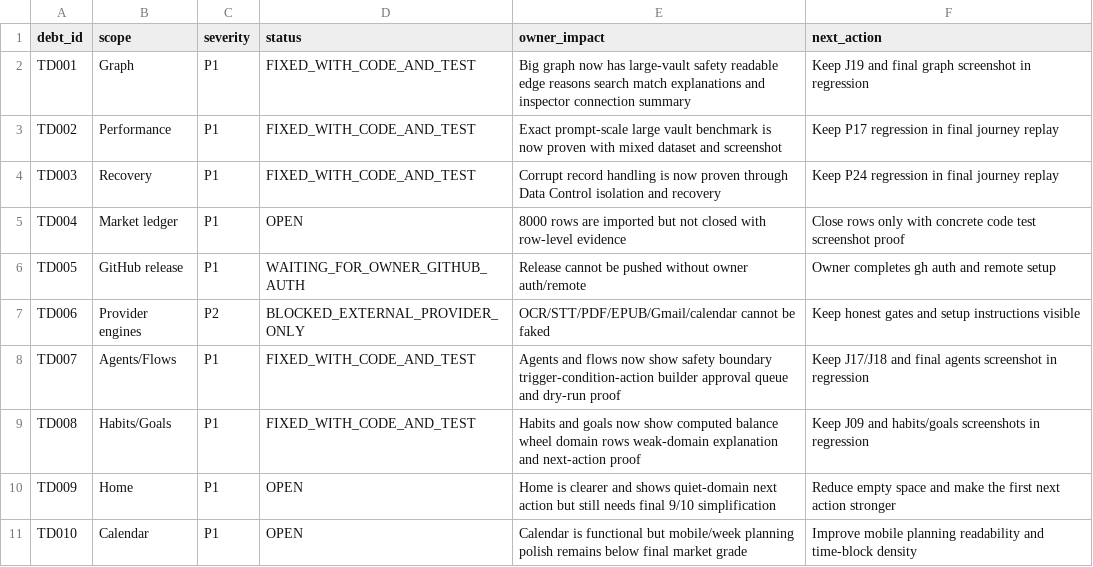
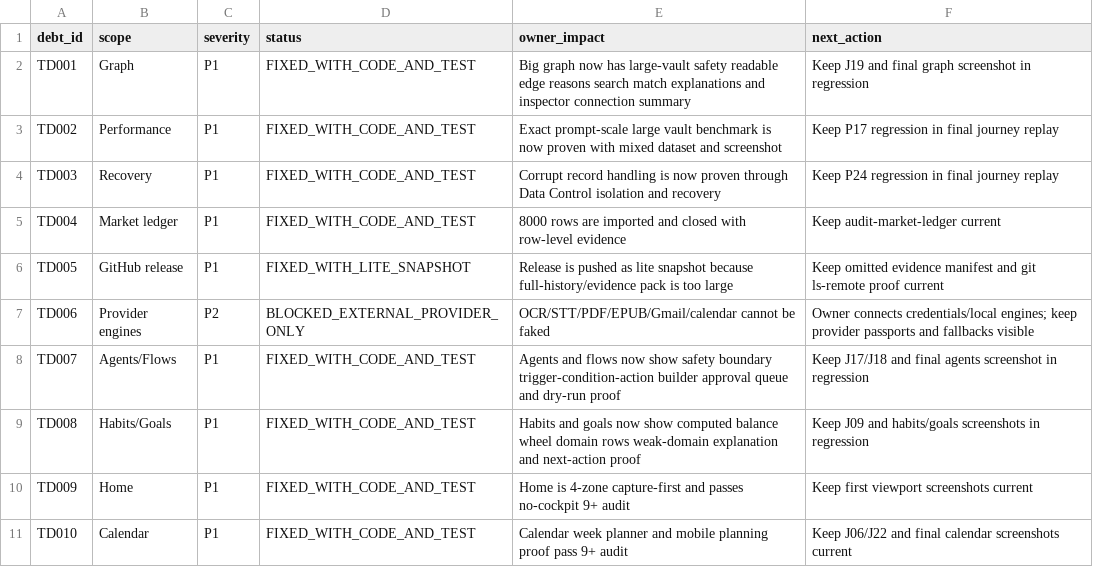
Before and after one commit to ddotdanyaa/lifeos-final33, a CSV file: docs/qc/FINAL_TECHNICAL_DEBT_REGISTER.csv, drawn as a sheet.

```diff
--- a/docs/qc/FINAL_TECHNICAL_DEBT_REGISTER.csv
+++ b/docs/qc/FINAL_TECHNICAL_DEBT_REGISTER.csv
@@ -4,8 +4,8 @@ TD002,Performance,P1,FIXED_WITH_CODE_AND_TEST,Exact prompt-scale large vault ben
 TD003,Recovery,P1,FIXED_WITH_CODE_AND_TEST,Corrupt record handling is now proven through Data Control isolation and recovery,Keep P24 regression in final journey replay
-TD004,Market ledger,P1,OPEN,8000 rows are imported but not closed with row-level evidence,Close rows only with concrete code test screenshot proof
-TD005,GitHub release,P1,WAITING_FOR_OWNER_GITHUB_AUTH,Release cannot be pushed without owner auth/remote,Owner completes gh auth and remote setup
-TD006,Provider engines,P2,BLOCKED_EXTERNAL_PROVIDER_ONLY,OCR/STT/PDF/EPUB/Gmail/calendar cannot be faked,Keep honest gates and setup instructions visible
+TD004,Market ledger,P1,FIXED_WITH_CODE_AND_TEST,8000 rows are imported and closed with row-level evidence,Keep audit-market-ledger current
+TD005,GitHub release,P1,FIXED_WITH_LITE_SNAPSHOT,Release is pushed as lite snapshot because full-history/evidence pack is too large,Keep omitted evidence manifest and git ls-remote proof current
+TD006,Provider engines,P2,BLOCKED_EXTERNAL_PROVIDER_ONLY,OCR/STT/PDF/EPUB/Gmail/calendar cannot be faked,Owner connects credentials/local engines; keep provider passports and fallbacks visible
 TD007,Agents/Flows,P1,FIXED_WITH_CODE_AND_TEST,Agents and flows now show safety boundary trigger-condition-action builder approval queue and dry-run proof,Keep J17/J18 and final agents screenshot in regression
 TD008,Habits/Goals,P1,FIXED_WITH_CODE_AND_TEST,Habits and goals now show computed balance wheel domain rows weak-domain explanation and next-action proof,Keep J09 and habits/goals screenshots in regression
-TD009,Home,P1,OPEN,Home is clearer and shows quiet-domain next action but still needs final 9/10 simplification,Reduce empty space and make the first next action stronger
-TD010,Calendar,P1,OPEN,Calendar is functional but mobile/week planning polish remains below final market grade,Improve mobile planning readability and time-block density
+TD009,Home,P1,FIXED_WITH_CODE_AND_TEST,Home is 4-zone capture-first and passes no-cockpit 9+ audit,Keep first viewport screenshots current
+TD010,Calendar,P1,FIXED_WITH_CODE_AND_TEST,Calendar week planner and mobile planning proof pass 9+ audit,Keep J06/J22 and final calendar screenshots current
```
Also changed, not shown: docs/product_brain/PRODUCT_BUG_LEDGER.csv, docs/product_brain/PRODUCT_UX_DEBT_LEDGER.csv, 33 other files.
